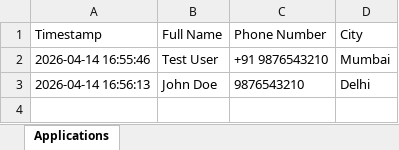
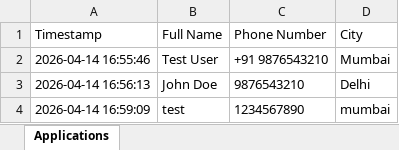
Before and after one commit to panoptyc-co-in/panoptyc, an Excel workbook: backend/data/applications.xlsx, sheet Applications, drawn as a sheet; values as stored, in another font and other column widths than the file's, no borders; the diff names each change by its address in the sheet, - before the commit and + after, or states it on an @@ line.

```diff
--- a/backend/data/applications.xlsx (sheet Applications)
+++ b/backend/data/applications.xlsx (sheet Applications)
+row 4: 2026-04-14 16:59:09 | test | 1234567890 | mumbai
```
Also changed, not shown: 1 other file.
